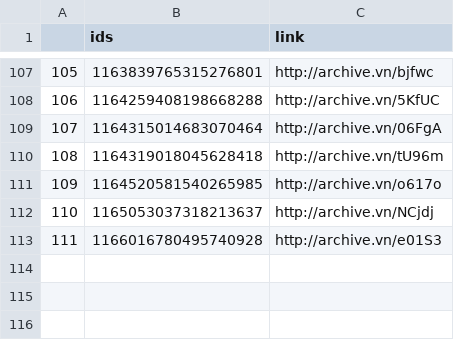
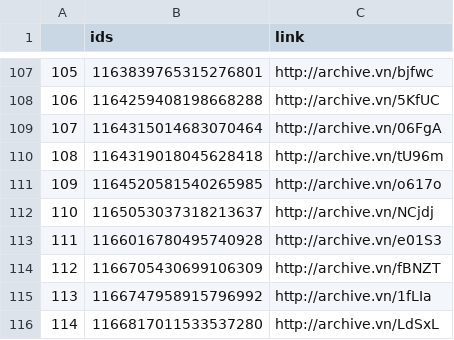
Before and after one commit to projeto7c0/7c0-core, a CSV file: csv/tweets_deletados_de_chico_dangelo.csv, drawn as a sheet; only a part is shown, gaps mark what is left out; the diff names each change by its address in the sheet, - before the commit and + after, or states it on an @@ line.

```diff
--- a/csv/tweets_deletados_de_chico_dangelo.csv
+++ b/csv/tweets_deletados_de_chico_dangelo.csv
+row 114: 112 | 1166705430699106309 | http://archive.vn/fBNZT
+row 115: 113 | 1166747958915796992 | http://archive.vn/1fLIa
+row 116: 114 | 1166817011533537280 | http://archive.vn/LdSxL
```
Also changed, not shown: csv/tweets_deletados_de_carlazambelli17.csv, csv/tweets_deletados_de_danielpmerj.csv, 40 other files.
